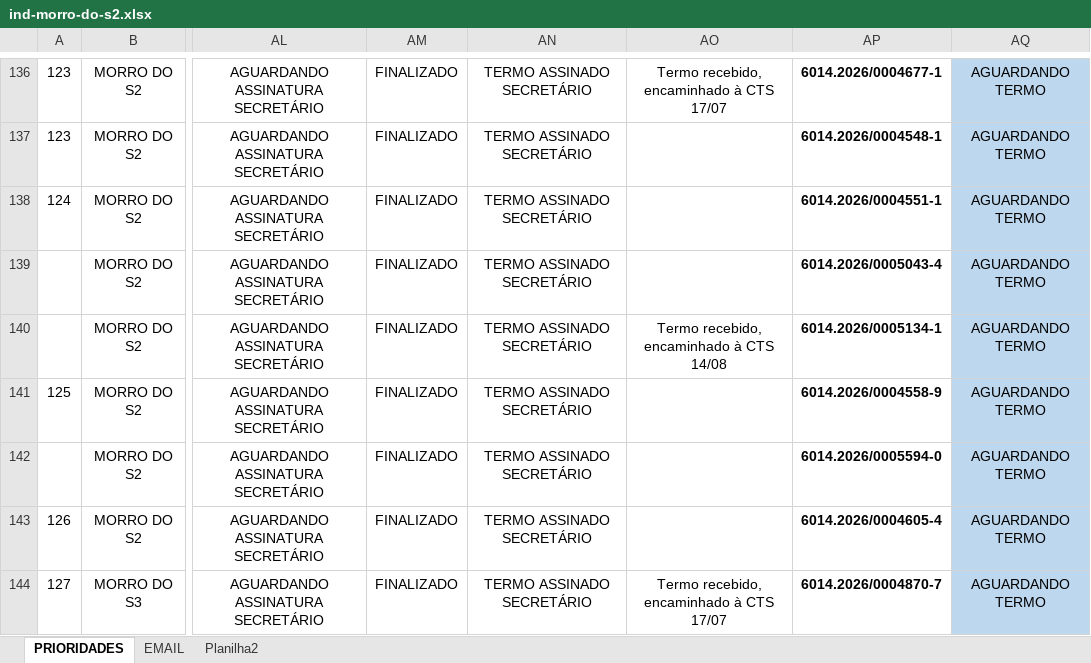
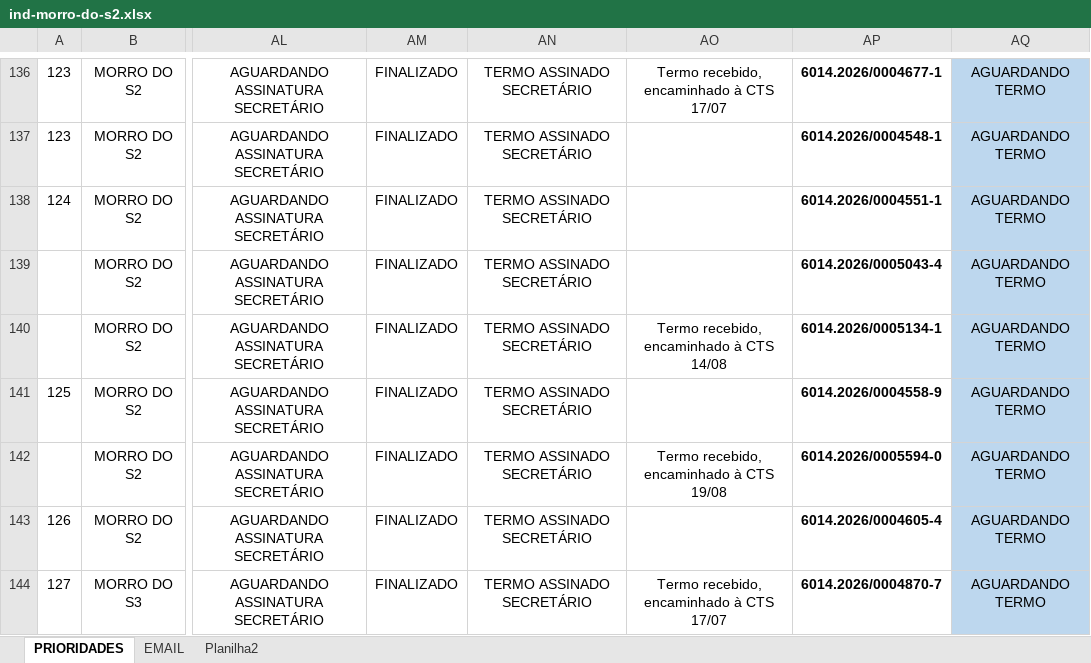
Before and after one commit to secretariahabitacao/painel-cts-habitacao, an Excel workbook: ind-morro-do-s2.xlsx, sheet PRIORIDADES, drawn as a sheet; only a part is shown, gaps mark what is left out; values as stored, in another font and other column widths than the file's, no borders; conditional formats not drawn; the diff names each change by its address in the sheet, - before the commit and + after, or states it on an @@ line.

Commit message:
Sync: ind-morro-do-s2.xlsx - 19/08/2026 17:09

```diff
--- a/ind-morro-do-s2.xlsx (sheet PRIORIDADES)
+++ b/ind-morro-do-s2.xlsx (sheet PRIORIDADES)
-AO142: (empty)
+AO142: Termo recebido, encaminhado à CTS 19/08
```
